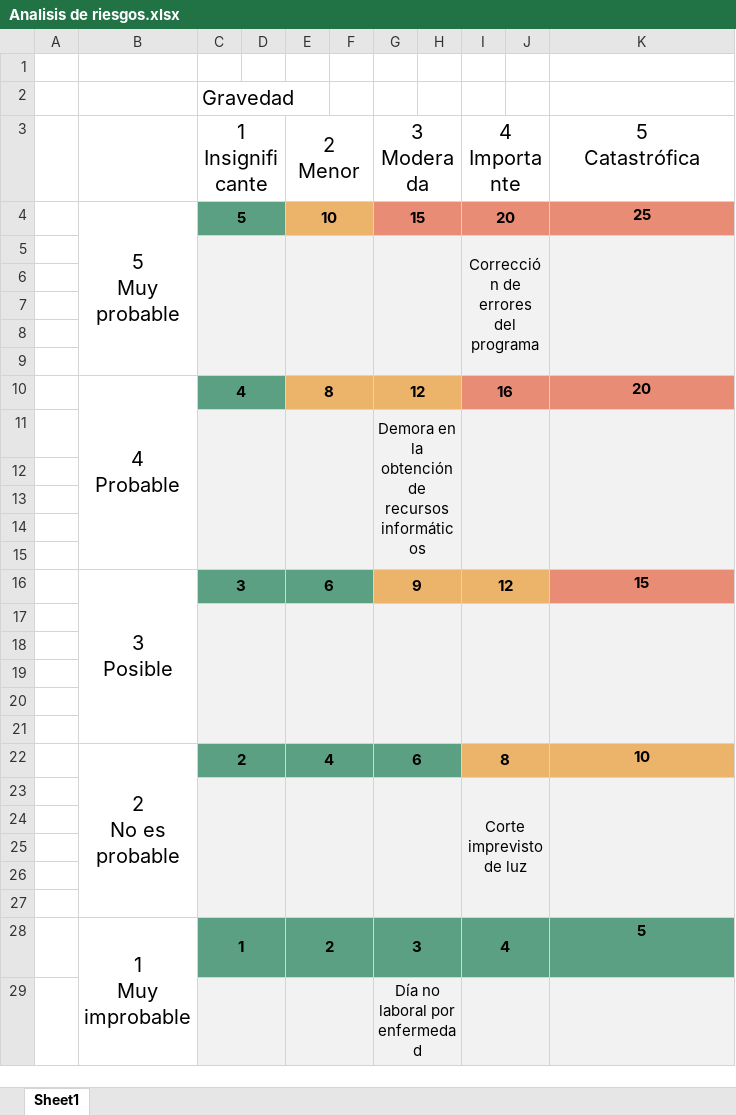
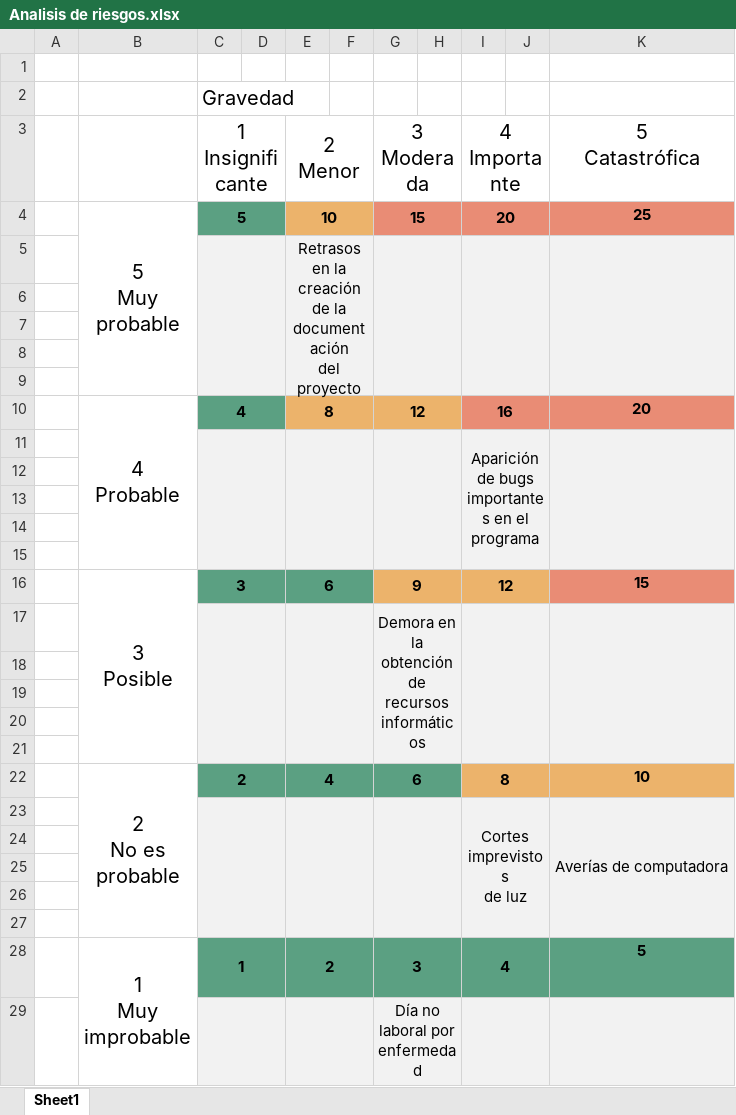
Before and after one commit to NovalisGG/trabajoIntegrador, an Excel workbook: Archivos trabajo integrador/Analisis de riesgos.xlsx, sheet Sheet1, drawn as a sheet; only a part is shown; values as stored, in another font and other column widths than the file's, no borders; charts and pictures not drawn; removed rows and columns are numbered as before the commit, all else as after; ↵ is a line break in a cell; the diff names each change by its address in the sheet, - before the commit and + after, or states it on an @@ line.

Commit message:
Cambios menores en el excel de analisis de riesgos. Creado el archivo de planificacion temporal y de recursos. Borrado el archivo de Informe trabajo integrador (remplazado por primera entrevista)

```diff
--- a/Archivos trabajo integrador/Analisis de riesgos.xlsx (sheet Sheet1)
+++ b/Archivos trabajo integrador/Analisis de riesgos.xlsx (sheet Sheet1)
-row 5:  |  |  |  |  |  |  |  | Corrección de errores del ↵ programa
+row 5:  |  |  |  | Retrasos en la creación ↵ de la documentación ↵ del proyecto
-B10:B15 merged
+B10:B15 merged
+row 11:  |  |  |  |  |  |  |  | Aparición de bugs ↵ importantes en el ↵ programa
+row 12: (empty)
+row 13: (empty)
+row 14: (empty)
+row 15: (empty)
-row 17: (empty)
-row 18: (empty)
-row 19: (empty)
-row 20: (empty)
-row 21: (empty)
-row 23:  |  |  |  |  |  |  |  | Corte imprevisto ↵ de luz
+row 23:  |  |  |  |  |  |  |  | Cortes imprevistos ↵ de luz |  | Averías de computadora
```
Also changed, not shown: 2 other files.
